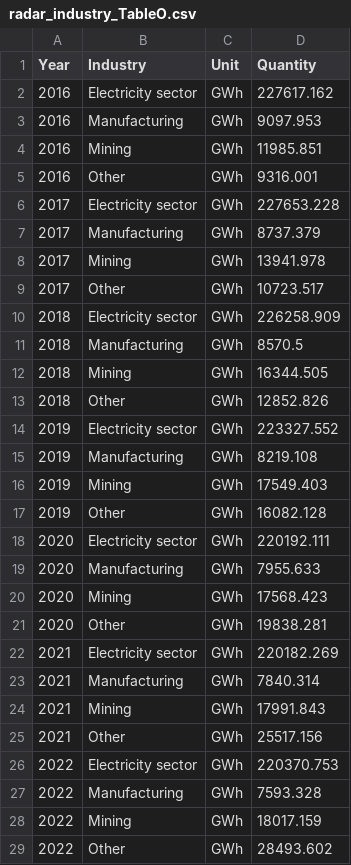
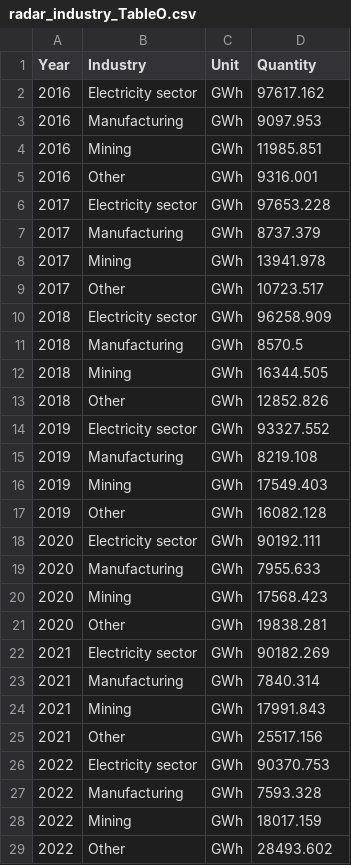
Before and after one commit to YushanLinMonash/3719_A2, a CSV file: DATA/radar_industry_TableO.csv, drawn as a sheet.

Commit message:
Update radar_industry_TableO.csv

```diff
--- a/DATA/radar_industry_TableO.csv
+++ b/DATA/radar_industry_TableO.csv
@@ -1,3 +1,3 @@
 Year,Industry,Unit,Quantity
-2016,Electricity sector,GWh,227617.162
+2016,Electricity sector,GWh,97617.162
 2016,Manufacturing,GWh,9097.953
@@ -5,3 +5,3 @@ Year,Industry,Unit,Quantity
 2016,Other,GWh,9316.001
-2017,Electricity sector,GWh,227653.228
+2017,Electricity sector,GWh,97653.228
 2017,Manufacturing,GWh,8737.379
@@ -9,3 +9,3 @@ Year,Industry,Unit,Quantity
 2017,Other,GWh,10723.517
-2018,Electricity sector,GWh,226258.909
+2018,Electricity sector,GWh,96258.909
 2018,Manufacturing,GWh,8570.5
@@ -13,3 +13,3 @@ Year,Industry,Unit,Quantity
 2018,Other,GWh,12852.826
-2019,Electricity sector,GWh,223327.552
+2019,Electricity sector,GWh,93327.552
 2019,Manufacturing,GWh,8219.108
@@ -17,3 +17,3 @@ Year,Industry,Unit,Quantity
 2019,Other,GWh,16082.128
-2020,Electricity sector,GWh,220192.111
+2020,Electricity sector,GWh,90192.111
 2020,Manufacturing,GWh,7955.633
@@ -21,3 +21,3 @@ Year,Industry,Unit,Quantity
 2020,Other,GWh,19838.281
-2021,Electricity sector,GWh,220182.269
+2021,Electricity sector,GWh,90182.269
 2021,Manufacturing,GWh,7840.314
@@ -25,3 +25,3 @@ Year,Industry,Unit,Quantity
 2021,Other,GWh,25517.156
-2022,Electricity sector,GWh,220370.753
+2022,Electricity sector,GWh,90370.753
 2022,Manufacturing,GWh,7593.328
```
